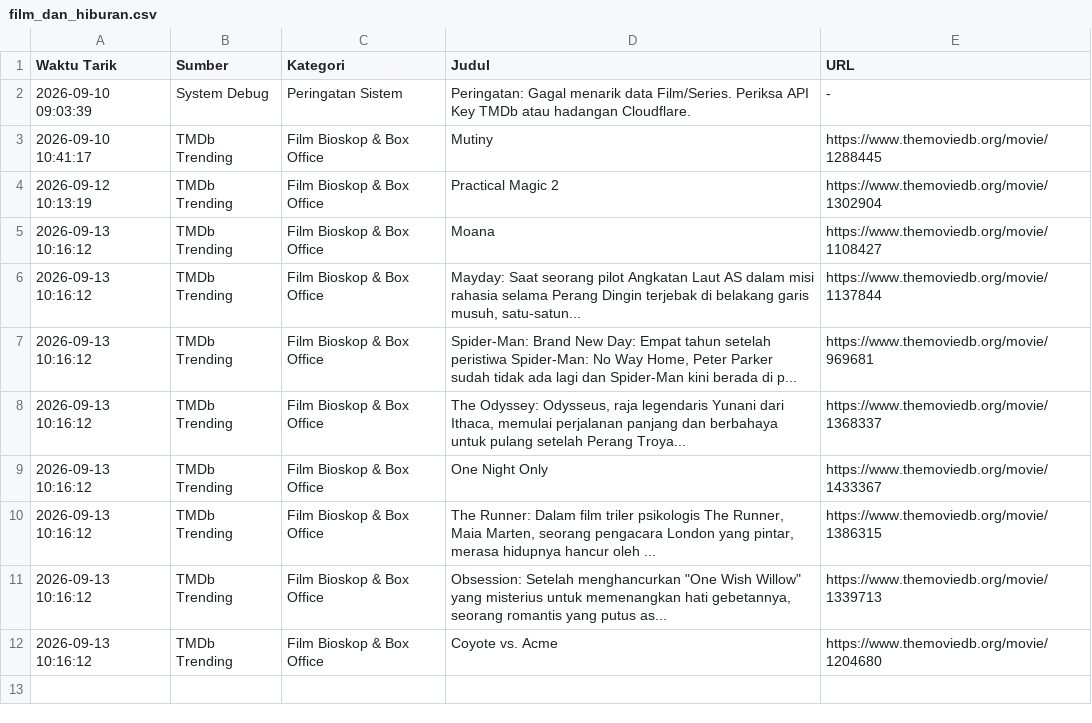
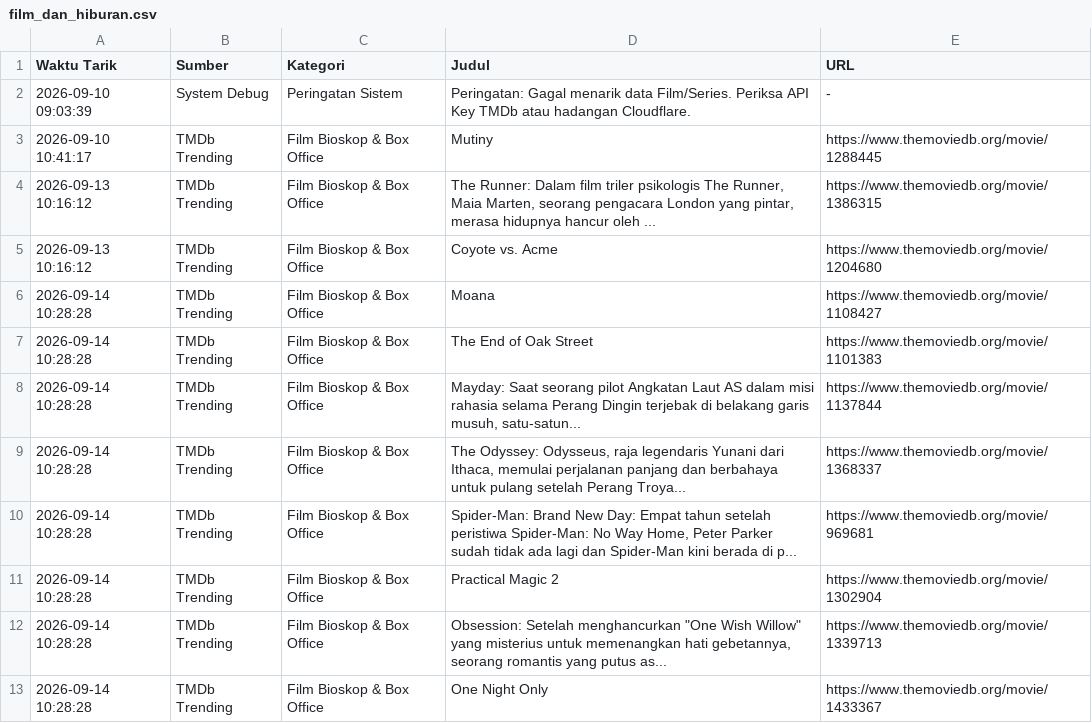
Before and after one commit to adammadden13-oss/indonesian-media-pulse, a CSV file: film_dan_hiburan.csv, drawn as a sheet.

```diff
--- a/film_dan_hiburan.csv
+++ b/film_dan_hiburan.csv
@@ -3,10 +3,11 @@ Waktu Tarik,Sumber,Kategori,Judul,URL
 2026-09-10 10:41:17,TMDb Trending,Film Bioskop & Box Office,Mutiny,https://www.themoviedb.org/movie/1288445
-2026-09-12 10:13:19,TMDb Trending,Film Bioskop & Box Office,Practical Magic 2,https://www.themoviedb.org/movie/1302904
-2026-09-13 10:16:12,TMDb Trending,Film Bioskop & Box Office,Moana,https://www.themoviedb.org/movie/1108427
-2026-09-13 10:16:12,TMDb Trending,Film Bioskop & Box Office,"Mayday: Saat seorang pilot Angkatan Laut AS dalam misi rahasia selama Perang Dingin terjebak di belakang garis musuh, satu-satun...",https://www.themoviedb.org/movie/1137844
-2026-09-13 10:16:12,TMDb Trending,Film Bioskop & Box Office,"Spider-Man: Brand New Day: Empat tahun setelah peristiwa Spider-Man: No Way Home, Peter Parker sudah tidak ada lagi dan Spider-Man kini berada di p...",https://www.themoviedb.org/movie/969681
-2026-09-13 10:16:12,TMDb Trending,Film Bioskop & Box Office,"The Odyssey: Odysseus, raja legendaris Yunani dari Ithaca, memulai perjalanan panjang dan berbahaya untuk pulang setelah Perang Troya...",https://www.themoviedb.org/movie/1368337
-2026-09-13 10:16:12,TMDb Trending,Film Bioskop & Box Office,One Night Only,https://www.themoviedb.org/movie/1433367
 2026-09-13 10:16:12,TMDb Trending,Film Bioskop & Box Office,"The Runner: Dalam film triler psikologis The Runner, Maia Marten, seorang pengacara London yang pintar, merasa hidupnya hancur oleh ...",https://www.themoviedb.org/movie/1386315
-2026-09-13 10:16:12,TMDb Trending,Film Bioskop & Box Office,"Obsession: Setelah menghancurkan ""One Wish Willow"" yang misterius untuk memenangkan hati gebetannya, seorang romantis yang putus as...",https://www.themoviedb.org/movie/1339713
 2026-09-13 10:16:12,TMDb Trending,Film Bioskop & Box Office,Coyote vs. Acme,https://www.themoviedb.org/movie/1204680
+2026-09-14 10:28:28,TMDb Trending,Film Bioskop & Box Office,Moana,https://www.themoviedb.org/movie/1108427
+2026-09-14 10:28:28,TMDb Trending,Film Bioskop & Box Office,The End of Oak Street,https://www.themoviedb.org/movie/1101383
+2026-09-14 10:28:28,TMDb Trending,Film Bioskop & Box Office,"Mayday: Saat seorang pilot Angkatan Laut AS dalam misi rahasia selama Perang Dingin terjebak di belakang garis musuh, satu-satun...",https://www.themoviedb.org/movie/1137844
+2026-09-14 10:28:28,TMDb Trending,Film Bioskop & Box Office,"The Odyssey: Odysseus, raja legendaris Yunani dari Ithaca, memulai perjalanan panjang dan berbahaya untuk pulang setelah Perang Troya...",https://www.themoviedb.org/movie/1368337
+2026-09-14 10:28:28,TMDb Trending,Film Bioskop & Box Office,"Spider-Man: Brand New Day: Empat tahun setelah peristiwa Spider-Man: No Way Home, Peter Parker sudah tidak ada lagi dan Spider-Man kini berada di p...",https://www.themoviedb.org/movie/969681
+2026-09-14 10:28:28,TMDb Trending,Film Bioskop & Box Office,Practical Magic 2,https://www.themoviedb.org/movie/1302904
+2026-09-14 10:28:28,TMDb Trending,Film Bioskop & Box Office,"Obsession: Setelah menghancurkan ""One Wish Willow"" yang misterius untuk memenangkan hati gebetannya, seorang romantis yang putus as...",https://www.themoviedb.org/movie/1339713
+2026-09-14 10:28:28,TMDb Trending,Film Bioskop & Box Office,One Night Only,https://www.themoviedb.org/movie/1433367
```
Also changed, not shown: berita_trending.csv, ekonomi_audio.csv, 5 other files.
